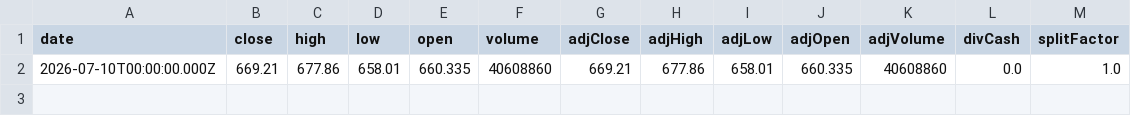
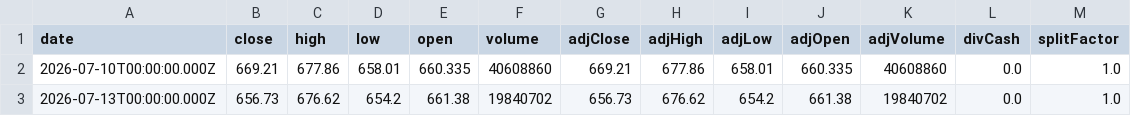
Before and after one commit to Ethan07914/stock_price_prediction, a CSV file: data/extracted_stock_data.csv, drawn as a sheet.

```diff
--- a/data/extracted_stock_data.csv
+++ b/data/extracted_stock_data.csv
@@ -2 +2,2 @@ date,close,high,low,open,volume,adjClose,adjHigh,adjLow,adjOpen,adjVolume,divCas
 2026-07-10T00:00:00.000Z,669.21,677.86,658.01,660.335,40608860,669.21,677.86,658.01,660.335,40608860,0.0,1.0
+2026-07-13T00:00:00.000Z,656.73,676.62,654.2,661.38,19840702,656.73,676.62,654.2,661.38,19840702,0.0,1.0
```
Also changed, not shown: data/combined_output.csv, data/model_ready.csv, 7 other files.
